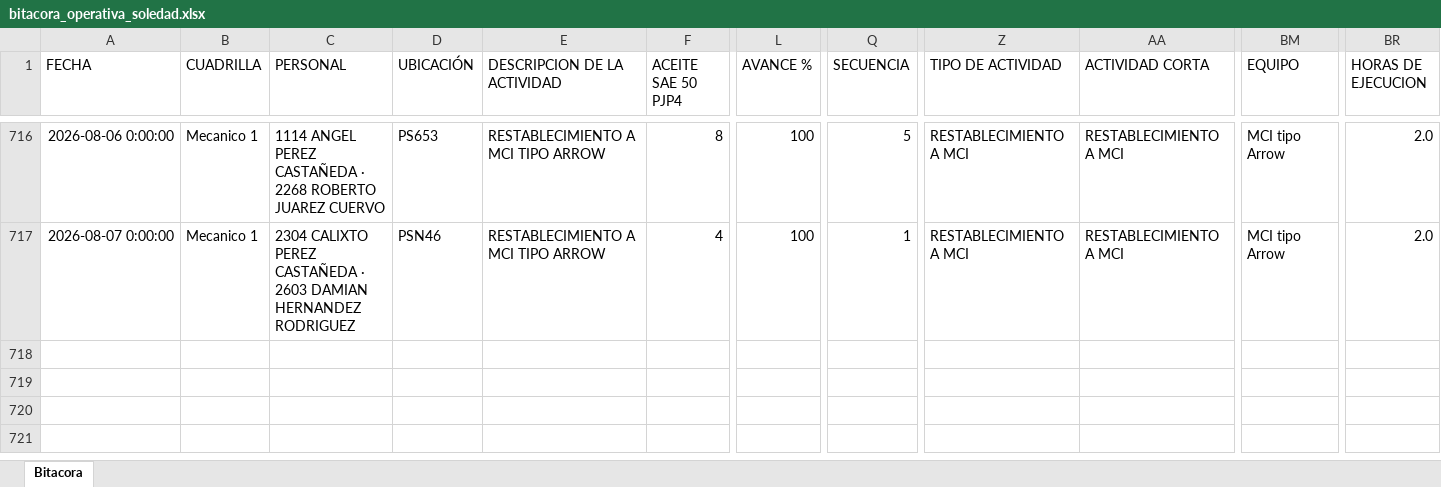
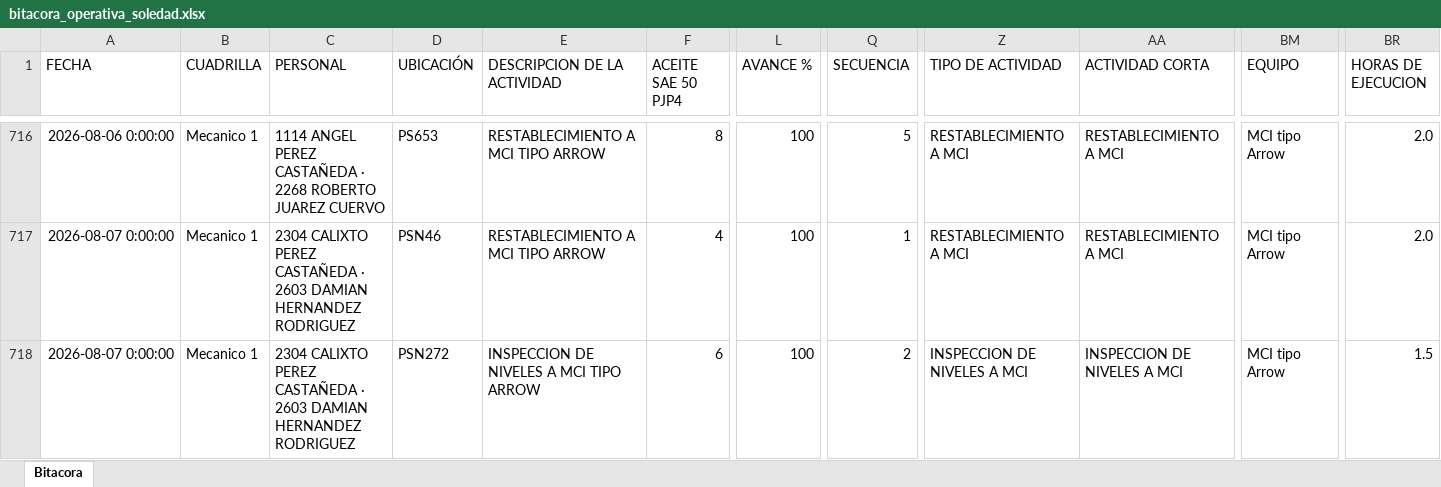
Before and after one commit to Hectorisaac-cloud/soledad-app, an Excel workbook: database/bitacora_operativa_soledad.xlsx, sheet Bitacora, drawn as a sheet; only a part is shown, gaps mark what is left out; values as stored, in another font and other column widths than the file's, no borders; rows hold the shown columns only; the diff names each change by its address in the sheet, - before the commit and + after, or states it on an @@ line.

Commit message:
Respaldo operativo Soledad
Registro de actividad en bitácora. Registros: 717.

```diff
--- a/database/bitacora_operativa_soledad.xlsx (sheet Bitacora)
+++ b/database/bitacora_operativa_soledad.xlsx (sheet Bitacora)
+row 718: 2026-08-07 0:00:00 | Mecanico 1 | 2304 CALIXTO PEREZ CASTAÑEDA · 2603 DAMIAN HERNANDEZ RODRIGUEZ | PSN272 | INSPECCION DE NIVELES A MCI TIPO ARROW | 6 | 100 | 2 | INSPECCION DE NIVELES A MCI | INSPECCION DE NIVELES A MCI | MCI tipo Arrow | 1.5
```
Also changed, not shown: 1 other file.
